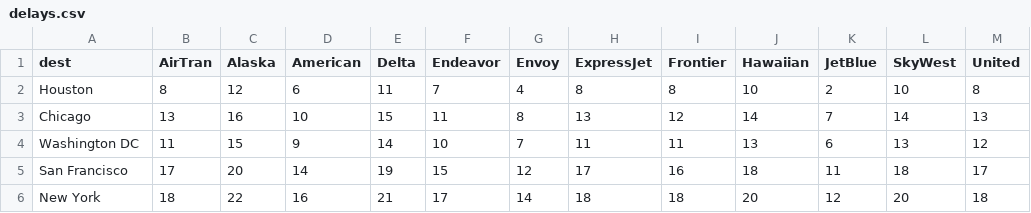
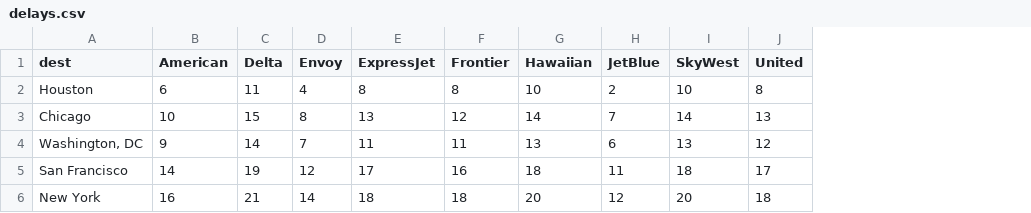
Before and after one commit to erinstpeter/A4-flight-delays, a CSV file: Airlines/delays.csv, drawn as a sheet; the diff names each change by its address in the sheet, - before the commit and + after, or states it on an @@ line.

Commit message:
added header to the website and reduced the number of airlines in the data

```diff
--- a/Airlines/delays.csv
+++ b/Airlines/delays.csv
-column B (AirTran), rows 2-6: 8 | 13 | 11 | 17 | 18
-column C (Alaska), rows 2-6: 12 | 16 | 15 | 20 | 22
-column F (Endeavor), rows 2-6: 7 | 11 | 10 | 15 | 17
-A4 (dest): Washington DC
+A4 (dest): Washington, DC
```
Also changed, not shown: 1 other file.
